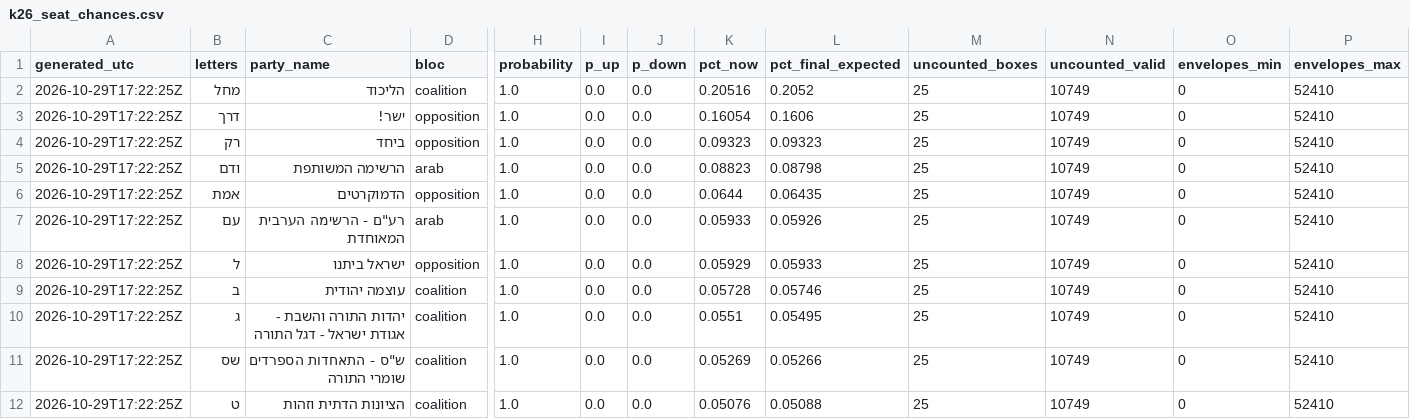
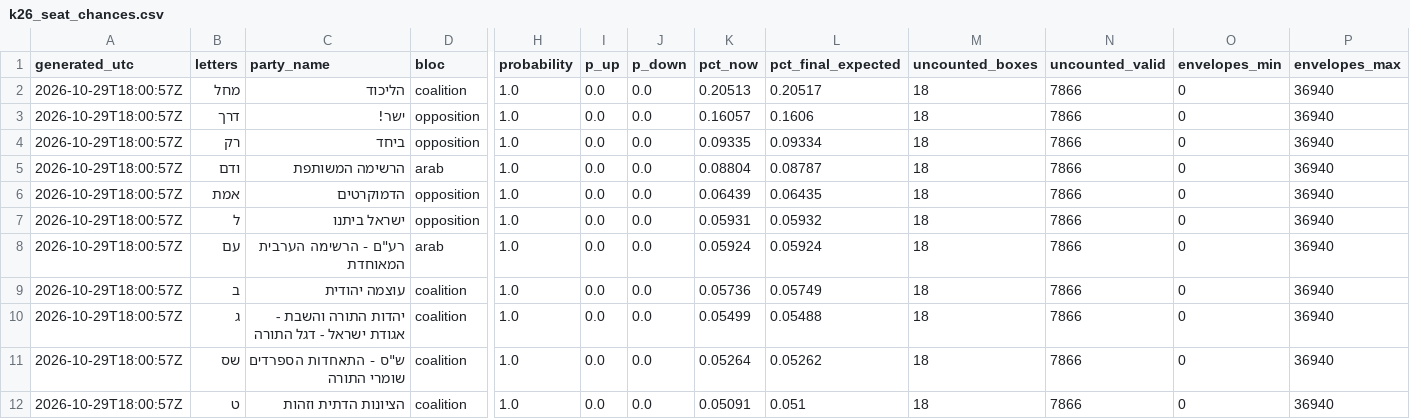
Before and after one commit to OmerCohenBI/k26-turnout-live, a CSV file: k26_seat_chances.csv, drawn as a sheet; only a part is shown, gaps mark what is left out; removed rows and columns are numbered as before the commit, all else as after; rows hold the shown columns only; the diff covers the shown part only; the diff names each change by its address in the sheet, - before the commit and + after, or states it on an @@ line.

```diff
--- a/k26_seat_chances.csv
+++ b/k26_seat_chances.csv
-A2:A6 (generated_utc): 2026-10-29T17:22:25Z
+A2:A6 (generated_utc): 2026-10-29T18:00:57Z
-K2 (pct_now): 0.20516
+K2 (pct_now): 0.20513
-L2 (pct_final_expected): 0.2052
+L2 (pct_final_expected): 0.20517
-M2:M6 (uncounted_boxes): 25
+M2:M6 (uncounted_boxes): 18
-N2:N6 (uncounted_valid): 10749
+N2:N6 (uncounted_valid): 7866
-P2:P6 (envelopes_max): 52410
+P2:P6 (envelopes_max): 36940
-K3 (pct_now): 0.16054
+K3 (pct_now): 0.16057
-K4 (pct_now): 0.09323
+K4 (pct_now): 0.09335
-L4 (pct_final_expected): 0.09323
+L4 (pct_final_expected): 0.09334
-K5 (pct_now): 0.08823
+K5 (pct_now): 0.08804
-L5 (pct_final_expected): 0.08798
+L5 (pct_final_expected): 0.08787
-K6 (pct_now): 0.0644
+K6 (pct_now): 0.06439
-row 7: 2026-10-29T17:22:25Z | עם | רע"ם - הרשימה הערבית המאוחדת | arab | 1.0 | 0.0 | 0.0 | 0.05933 | 0.05926 | 25 | 10749 | 0 | 52410
-A7 (generated_utc): 2026-10-29T17:22:25Z
+A7 (generated_utc): 2026-10-29T18:00:57Z
-K7 (pct_now): 0.05929
+K7 (pct_now): 0.05931
-L7 (pct_final_expected): 0.05933
+L7 (pct_final_expected): 0.05932
-M7 (uncounted_boxes): 25
+M7 (uncounted_boxes): 18
-N7 (uncounted_valid): 10749
+N7 (uncounted_valid): 7866
-P7 (envelopes_max): 52410
+P7 (envelopes_max): 36940
+row 8: 2026-10-29T18:00:57Z | עם | רע"ם - הרשימה הערבית המאוחדת | arab | 1.0 | 0.0 | 0.0 | 0.05924 | 0.05924 | 18 | 7866 | 0 | 36940
-A9:A12 (generated_utc): 2026-10-29T17:22:25Z
+A9:A12 (generated_utc): 2026-10-29T18:00:57Z
-K9 (pct_now): 0.05728
+K9 (pct_now): 0.05736
-L9 (pct_final_expected): 0.05746
+L9 (pct_final_expected): 0.05749
-M9:M12 (uncounted_boxes): 25
+M9:M12 (uncounted_boxes): 18
-N9:N12 (uncounted_valid): 10749
+N9:N12 (uncounted_valid): 7866
-P9:P12 (envelopes_max): 52410
+P9:P12 (envelopes_max): 36940
-K10 (pct_now): 0.0551
+K10 (pct_now): 0.05499
-L10 (pct_final_expected): 0.05495
+L10 (pct_final_expected): 0.05488
-K11 (pct_now): 0.05269
+K11 (pct_now): 0.05264
-L11 (pct_final_expected): 0.05266
+L11 (pct_final_expected): 0.05262
-K12 (pct_now): 0.05076
+K12 (pct_now): 0.05091
-L12 (pct_final_expected): 0.05088
+L12 (pct_final_expected): 0.051
```
Also changed, not shown: 24 edited cells elsewhere in this file, k26_expc.csv, k26_forecast_scenarios.csv, 3 other files.
